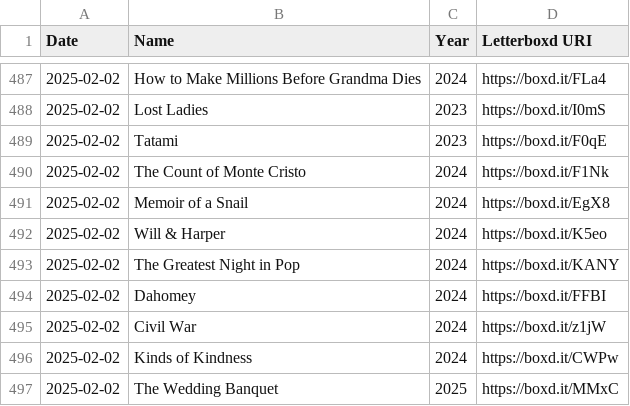
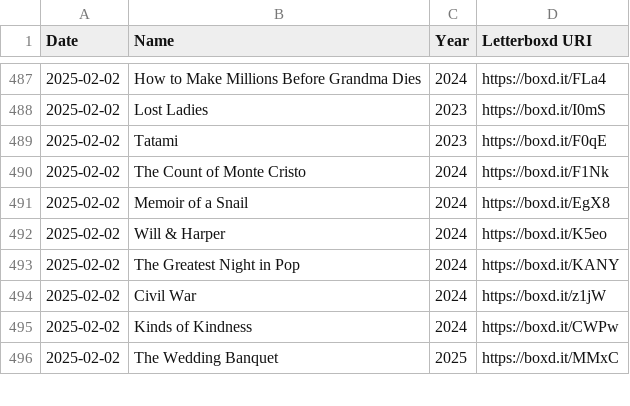
Before and after one commit to katswnt/letterbddy, a CSV file: letterboxd-wrappd/public/kat_watchlist.csv, drawn as a sheet; only a part is shown, gaps mark what is left out; the diff names each change by its address in the sheet, - before the commit and + after, or states it on an @@ line.

```diff
--- a/letterboxd-wrappd/public/kat_watchlist.csv
+++ b/letterboxd-wrappd/public/kat_watchlist.csv
-row 494: 2025-02-02 | Dahomey | 2024 | https://boxd.it/FFBI
```
Also changed, not shown: letterboxd-wrappd/public/kat_diary.csv, letterboxd-wrappd/public/kat_reviews.csv.
